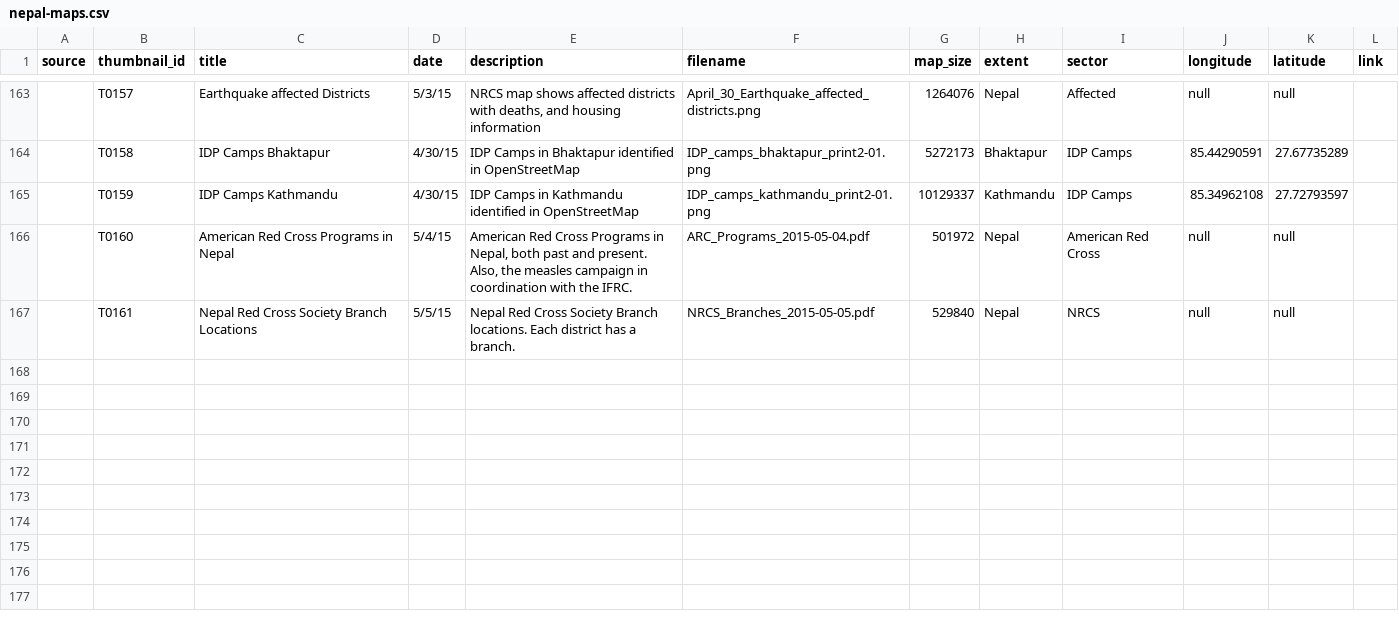
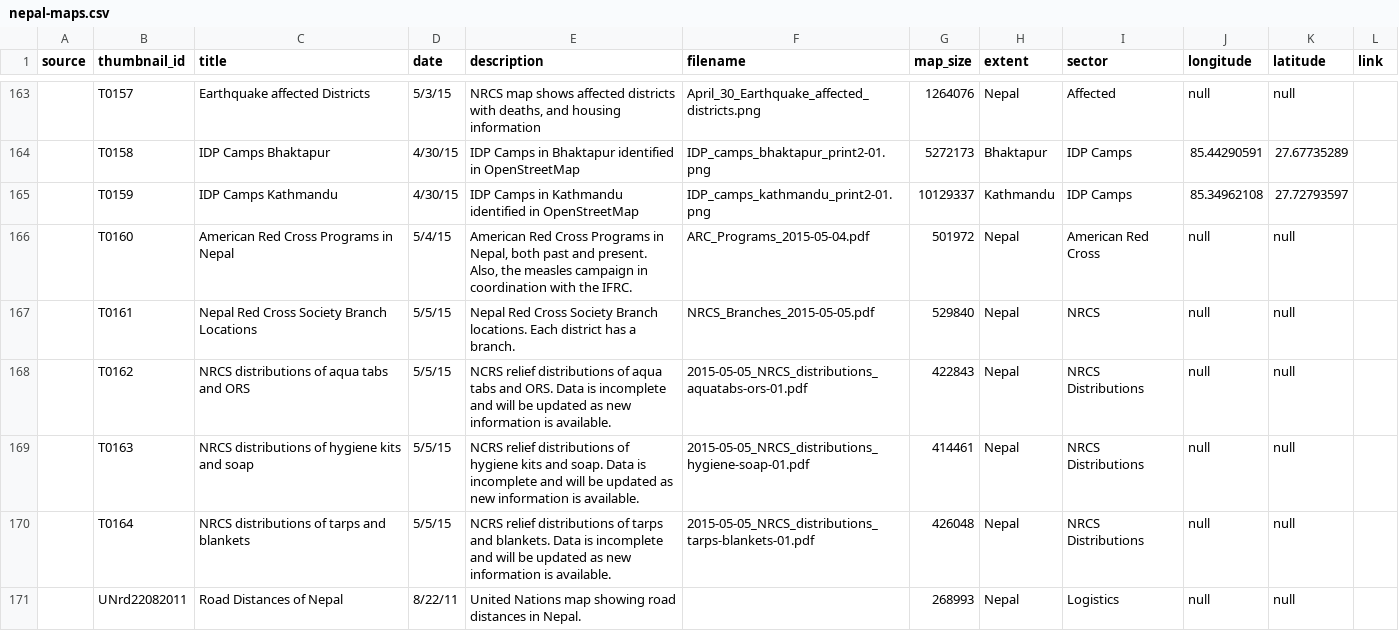
Before and after one commit to AmericanRedCross/nepal-maps, a CSV file: data/nepal-maps.csv, drawn as a sheet; only a part is shown, gaps mark what is left out.

Commit message:
distributions maps and un roads map

```diff
--- a/data/nepal-maps.csv
+++ b/data/nepal-maps.csv
@@ -167 +167,5 @@ source,thumbnail_id,title,date,description,filename,map_size,extent,sector,longi
 ,T0161,Nepal Red Cross Society Branch Locations,5/5/15,Nepal Red Cross Society Branch locations. Each district has a branch.,NRCS_Branches_2015-05-05.pdf,529840,Nepal,NRCS,null,null,
+,T0162,NRCS distributions of aqua tabs and ORS,5/5/15,NCRS relief distributions of aqua tabs and ORS. Data is incomplete and will be updated as new information is available.,2015-05-05_NRCS_distributions_aquatabs-ors-01.pdf,422843,Nepal,NRCS Distributions,null,null,
+,T0163,NRCS distributions of hygiene kits and soap,5/5/15,NCRS relief distributions of hygiene kits and soap. Data is incomplete and will be updated as new information is available.,2015-05-05_NRCS_distributions_hygiene-soap-01.pdf,414461,Nepal,NRCS Distributions,null,null,
+,T0164,NRCS distributions of tarps and blankets,5/5/15,NCRS relief distributions of tarps and blankets. Data is incomplete and will be updated as new information is available.,2015-05-05_NRCS_distributions_tarps-blankets-01.pdf,426048,Nepal,NRCS Distributions,null,null,
+,UNrd22082011,Road Distances of Nepal,8/22/11,United Nations map showing road distances in Nepal.,,268993,Nepal,Logistics,null,null,
```
Also changed, not shown: 4 other files.
